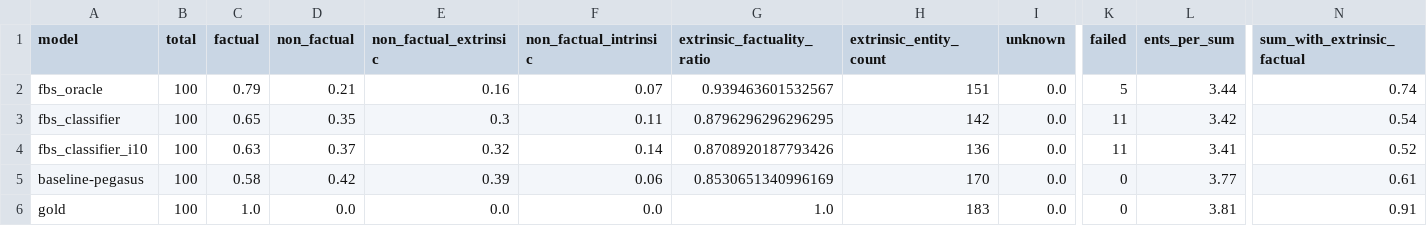
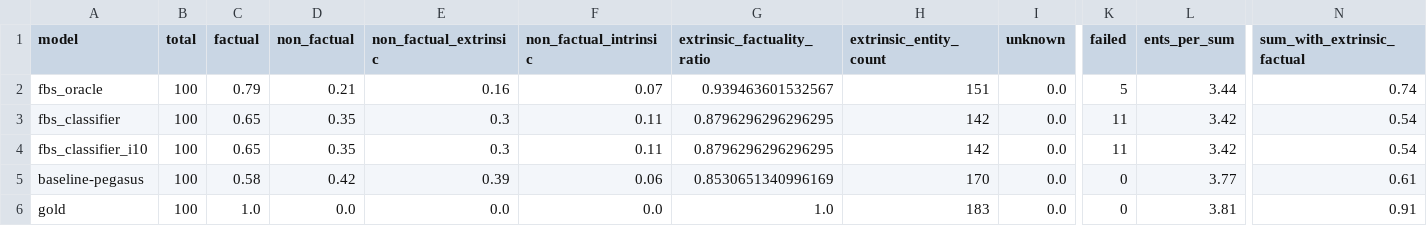
Before and after one commit to danton-nlp/GEF, a CSV file: results/evaluation/pegasus-test-extrinsic-100.csv, drawn as a sheet; only a part is shown, gaps mark what is left out; the diff names each change by its address in the sheet, - before the commit and + after, or states it on an @@ line.

Commit message:
Updated bart-test-extrinsic (i10 classifier uses knnv2)

```diff
--- a/results/evaluation/pegasus-test-extrinsic-100.csv
+++ b/results/evaluation/pegasus-test-extrinsic-100.csv
-C4 (factual): 0.63
+C4 (factual): 0.65
-D4 (non_factual): 0.37
+D4 (non_factual): 0.35
-E4 (non_factual_extrinsic): 0.32
+E4 (non_factual_extrinsic): 0.3
-F4 (non_factual_intrinsic): 0.14
+F4 (non_factual_intrinsic): 0.11
-G4 (extrinsic_factuality_ratio): 0.8708920187793426
+G4 (extrinsic_factuality_ratio): 0.8796296296296295
-H4 (extrinsic_entity_count): 136
+H4 (extrinsic_entity_count): 142
-L4 (ents_per_sum): 3.41
+L4 (ents_per_sum): 3.42
-N4 (sum_with_extrinsic_factual): 0.52
+N4 (sum_with_extrinsic_factual): 0.54
```
Also changed, not shown: results/evaluation/bart-test-extrinsic-100.csv, 2 other files.
